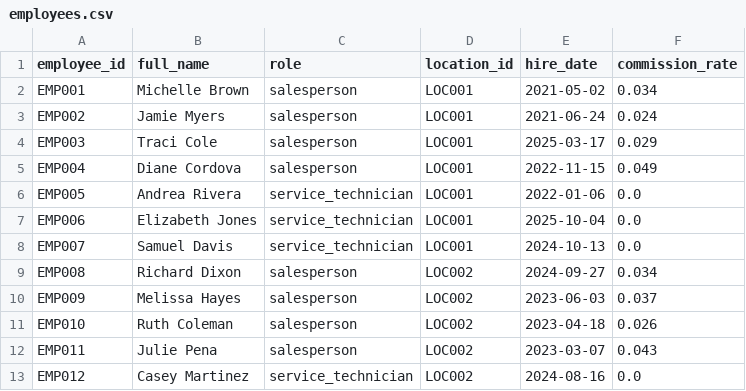
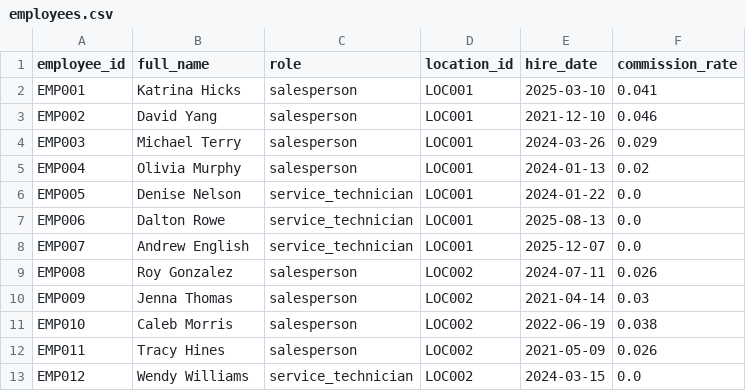
Before and after one commit to kpk111298/kommineni-automotive-pipeline, a CSV file: data/raw/employees.csv, drawn as a sheet; only a part is shown; the diff covers the shown part only.

```diff
--- a/data/raw/employees.csv
+++ b/data/raw/employees.csv
@@ -1,13 +1,13 @@
 employee_id,full_name,role,location_id,hire_date,commission_rate
-EMP001,Michelle Brown,salesperson,LOC001,2021-05-02,0.034
-EMP002,Jamie Myers,salesperson,LOC001,2021-06-24,0.024
-EMP003,Traci Cole,salesperson,LOC001,2025-03-17,0.029
-EMP004,Diane Cordova,salesperson,LOC001,2022-11-15,0.049
-EMP005,Andrea Rivera,service_technician,LOC001,2022-01-06,0.0
-EMP006,Elizabeth Jones,service_technician,LOC001,2025-10-04,0.0
-EMP007,Samuel Davis,service_technician,LOC001,2024-10-13,0.0
-EMP008,Richard Dixon,salesperson,LOC002,2024-09-27,0.034
-EMP009,Melissa Hayes,salesperson,LOC002,2023-06-03,0.037
-EMP010,Ruth Coleman,salesperson,LOC002,2023-04-18,0.026
-EMP011,Julie Pena,salesperson,LOC002,2023-03-07,0.043
-EMP012,Casey Martinez,service_technician,LOC002,2024-08-16,0.0
+EMP001,Katrina Hicks,salesperson,LOC001,2025-03-10,0.041
+EMP002,David Yang,salesperson,LOC001,2021-12-10,0.046
+EMP003,Michael Terry,salesperson,LOC001,2024-03-26,0.029
+EMP004,Olivia Murphy,salesperson,LOC001,2024-01-13,0.02
+EMP005,Denise Nelson,service_technician,LOC001,2024-01-22,0.0
+EMP006,Dalton Rowe,service_technician,LOC001,2025-08-13,0.0
+EMP007,Andrew English,service_technician,LOC001,2025-12-07,0.0
+EMP008,Roy Gonzalez,salesperson,LOC002,2024-07-11,0.026
+EMP009,Jenna Thomas,salesperson,LOC002,2021-04-14,0.03
+EMP010,Caleb Morris,salesperson,LOC002,2022-06-19,0.038
+EMP011,Tracy Hines,salesperson,LOC002,2021-05-09,0.026
+EMP012,Wendy Williams,service_technician,LOC002,2024-03-15,0.0
```
Also changed, not shown: 58 edited cells elsewhere in this file, data/raw/sales_transactions.csv, data/raw/service_jobs.csv, 2 other files.
